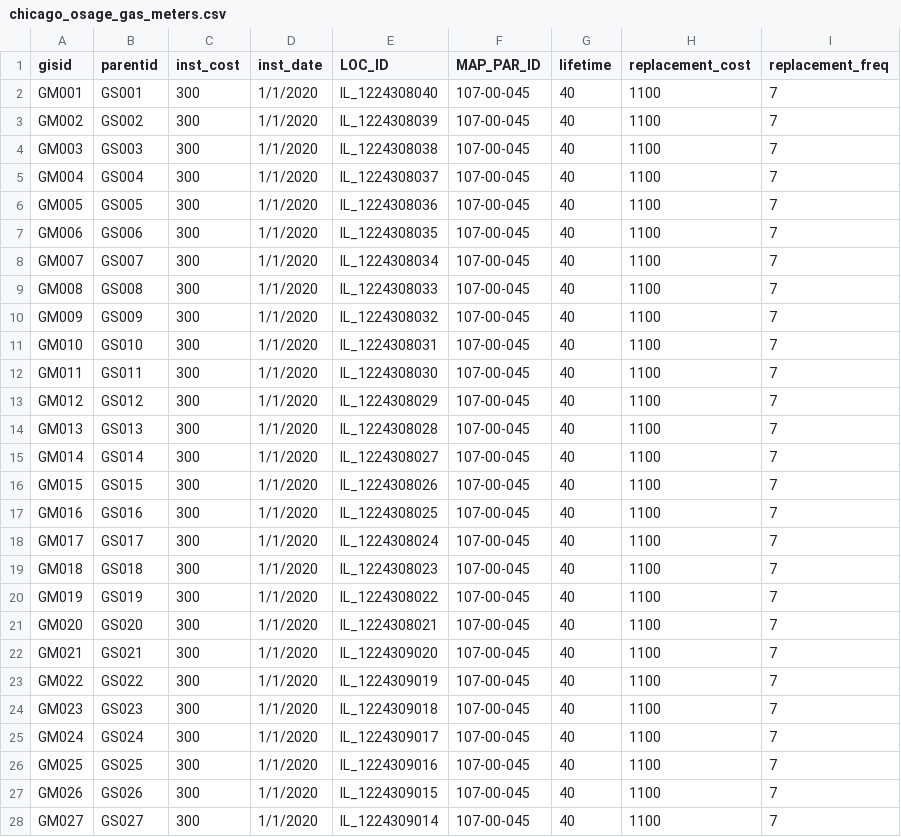
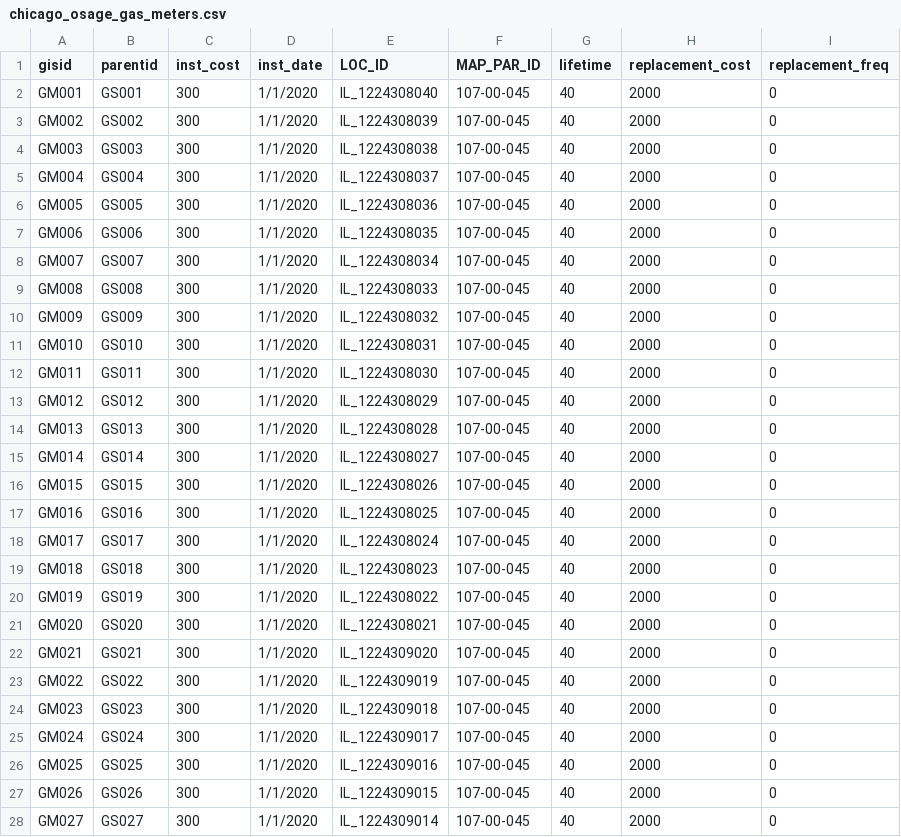
Before and after one commit to Groundworkdata/segment-iat, a CSV file: config_files/chicago_osage/utility_network/chicago_osage_gas_meters.csv, drawn as a sheet; only a part is shown; the diff covers the shown part only.

```diff
--- a/config_files/chicago_osage/utility_network/chicago_osage_gas_meters.csv
+++ b/config_files/chicago_osage/utility_network/chicago_osage_gas_meters.csv
@@ -1,28 +1,28 @@
 gisid,parentid,inst_cost,inst_date,LOC_ID,MAP_PAR_ID,lifetime,replacement_cost,replacement_freq
-GM001,GS001,300,1/1/2020,IL_1224308040,107-00-045,40,1100,7
-GM002,GS002,300,1/1/2020,IL_1224308039,107-00-045,40,1100,7
-GM003,GS003,300,1/1/2020,IL_1224308038,107-00-045,40,1100,7
-GM004,GS004,300,1/1/2020,IL_1224308037,107-00-045,40,1100,7
-GM005,GS005,300,1/1/2020,IL_1224308036,107-00-045,40,1100,7
-GM006,GS006,300,1/1/2020,IL_1224308035,107-00-045,40,1100,7
-GM007,GS007,300,1/1/2020,IL_1224308034,107-00-045,40,1100,7
-GM008,GS008,300,1/1/2020,IL_1224308033,107-00-045,40,1100,7
-GM009,GS009,300,1/1/2020,IL_1224308032,107-00-045,40,1100,7
-GM010,GS010,300,1/1/2020,IL_1224308031,107-00-045,40,1100,7
-GM011,GS011,300,1/1/2020,IL_1224308030,107-00-045,40,1100,7
-GM012,GS012,300,1/1/2020,IL_1224308029,107-00-045,40,1100,7
-GM013,GS013,300,1/1/2020,IL_1224308028,107-00-045,40,1100,7
-GM014,GS014,300,1/1/2020,IL_1224308027,107-00-045,40,1100,7
-GM015,GS015,300,1/1/2020,IL_1224308026,107-00-045,40,1100,7
-GM016,GS016,300,1/1/2020,IL_1224308025,107-00-045,40,1100,7
-GM017,GS017,300,1/1/2020,IL_1224308024,107-00-045,40,1100,7
-GM018,GS018,300,1/1/2020,IL_1224308023,107-00-045,40,1100,7
-GM019,GS019,300,1/1/2020,IL_1224308022,107-00-045,40,1100,7
-GM020,GS020,300,1/1/2020,IL_1224308021,107-00-045,40,1100,7
-GM021,GS021,300,1/1/2020,IL_1224309020,107-00-045,40,1100,7
-GM022,GS022,300,1/1/2020,IL_1224309019,107-00-045,40,1100,7
-GM023,GS023,300,1/1/2020,IL_1224309018,107-00-045,40,1100,7
-GM024,GS024,300,1/1/2020,IL_1224309017,107-00-045,40,1100,7
-GM025,GS025,300,1/1/2020,IL_1224309016,107-00-045,40,1100,7
-GM026,GS026,300,1/1/2020,IL_1224309015,107-00-045,40,1100,7
-GM027,GS027,300,1/1/2020,IL_1224309014,107-00-045,40,1100,7
+GM001,GS001,300,1/1/2020,IL_1224308040,107-00-045,40,2000,0
+GM002,GS002,300,1/1/2020,IL_1224308039,107-00-045,40,2000,0
+GM003,GS003,300,1/1/2020,IL_1224308038,107-00-045,40,2000,0
+GM004,GS004,300,1/1/2020,IL_1224308037,107-00-045,40,2000,0
+GM005,GS005,300,1/1/2020,IL_1224308036,107-00-045,40,2000,0
+GM006,GS006,300,1/1/2020,IL_1224308035,107-00-045,40,2000,0
+GM007,GS007,300,1/1/2020,IL_1224308034,107-00-045,40,2000,0
+GM008,GS008,300,1/1/2020,IL_1224308033,107-00-045,40,2000,0
+GM009,GS009,300,1/1/2020,IL_1224308032,107-00-045,40,2000,0
+GM010,GS010,300,1/1/2020,IL_1224308031,107-00-045,40,2000,0
+GM011,GS011,300,1/1/2020,IL_1224308030,107-00-045,40,2000,0
+GM012,GS012,300,1/1/2020,IL_1224308029,107-00-045,40,2000,0
+GM013,GS013,300,1/1/2020,IL_1224308028,107-00-045,40,2000,0
+GM014,GS014,300,1/1/2020,IL_1224308027,107-00-045,40,2000,0
+GM015,GS015,300,1/1/2020,IL_1224308026,107-00-045,40,2000,0
+GM016,GS016,300,1/1/2020,IL_1224308025,107-00-045,40,2000,0
+GM017,GS017,300,1/1/2020,IL_1224308024,107-00-045,40,2000,0
+GM018,GS018,300,1/1/2020,IL_1224308023,107-00-045,40,2000,0
+GM019,GS019,300,1/1/2020,IL_1224308022,107-00-045,40,2000,0
+GM020,GS020,300,1/1/2020,IL_1224308021,107-00-045,40,2000,0
+GM021,GS021,300,1/1/2020,IL_1224309020,107-00-045,40,2000,0
+GM022,GS022,300,1/1/2020,IL_1224309019,107-00-045,40,2000,0
+GM023,GS023,300,1/1/2020,IL_1224309018,107-00-045,40,2000,0
+GM024,GS024,300,1/1/2020,IL_1224309017,107-00-045,40,2000,0
+GM025,GS025,300,1/1/2020,IL_1224309016,107-00-045,40,2000,0
+GM026,GS026,300,1/1/2020,IL_1224309015,107-00-045,40,2000,0
+GM027,GS027,300,1/1/2020,IL_1224309014,107-00-045,40,2000,0
```
Also changed, not shown: 26 edited cells elsewhere in this file, config_files/chicago_osage/utility_network/chicago_osage_gas_services.csv, results/chicago_osage/retrofit_cost.csv, 4 other files.
